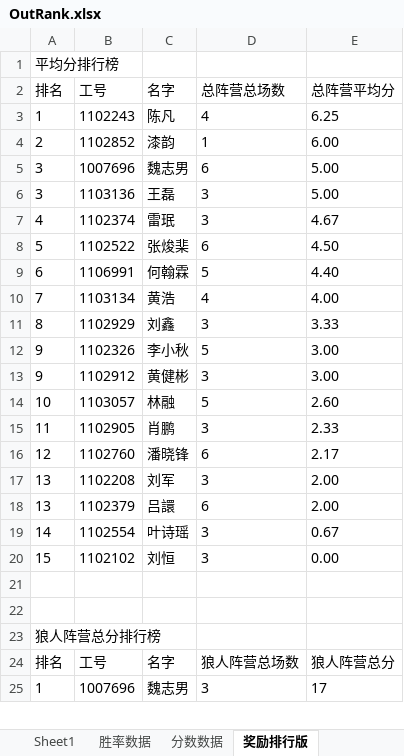
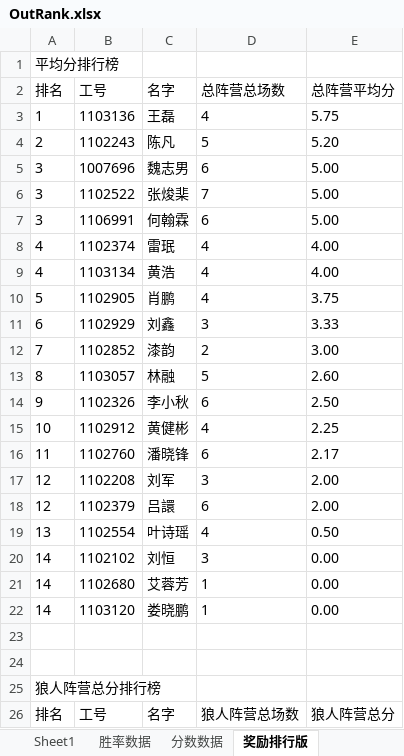
Before and after one commit to Redemptionme/wolfTools, an Excel workbook: wolfTools/OutRank.xlsx, sheet 奖励排行版, drawn as a sheet; only a part is shown; values as stored, in another font and other column widths than the file's, no borders; removed rows and columns are numbered as before the commit, all else as after; the diff covers the shown part only; the diff names each change by its address in the sheet, - before the commit and + after, or states it on an @@ line.

```diff
--- a/wolfTools/OutRank.xlsx (sheet 奖励排行版)
+++ b/wolfTools/OutRank.xlsx (sheet 奖励排行版)
-B3 (工号): 1102243
+B3 (工号): 1103136
-C3 (名字): 陈凡
+C3 (名字): 王磊
-E3 (总阵营平均分): 6.25
+E3 (总阵营平均分): 5.75
-row 4: 2 | 1102852 | 漆韵 | 1 | 6.00
+row 4: 2 | 1102243 | 陈凡 | 5 | 5.20
-B6 (工号): 1103136
+B6 (工号): 1102522
-C6 (名字): 王磊
+C6 (名字): 张焌棐
-D6 (总阵营总场数): 3
+D6 (总阵营总场数): 7
+row 7: 3 | 1106991 | 何翰霖 | 6 | 5.00
-D8 (总阵营总场数): 3
+D8 (总阵营总场数): 4
-E8 (总阵营平均分): 4.67
+E8 (总阵营平均分): 4.00
-row 8: 5 | 1102522 | 张焌棐 | 6 | 4.50
-row 9: 6 | 1106991 | 何翰霖 | 5 | 4.40
-A9 (排名): 7
+A9 (排名): 4
+row 10: 5 | 1102905 | 肖鹏 | 4 | 3.75
-A11 (排名): 8
+A11 (排名): 6
-row 12: 9 | 1102326 | 李小秋 | 5 | 3.00
-row 13: 9 | 1102912 | 黄健彬 | 3 | 3.00
+row 12: 7 | 1102852 | 漆韵 | 2 | 3.00
-A13 (排名): 10
+A13 (排名): 8
-row 15: 11 | 1102905 | 肖鹏 | 3 | 2.33
+row 14: 9 | 1102326 | 李小秋 | 6 | 2.50
+row 15: 10 | 1102912 | 黄健彬 | 4 | 2.25
-A16 (排名): 12
+A16 (排名): 11
-A17:A18 (排名): 13
+A17:A18 (排名): 12
-row 19: 14 | 1102554 | 叶诗瑶 | 3 | 0.67
+row 19: 13 | 1102554 | 叶诗瑶 | 4 | 0.50
-A20 (排名): 15
+A20 (排名): 14
+row 21: 14 | 1102680 | 艾蓉芳 | 1 | 0.00
+row 22: 14 | 1103120 | 娄晓鹏 | 1 | 0.00
-row 25: 1 | 1007696 | 魏志男 | 3 | 17
```
Also changed, not shown: 14 added rows, 5 removed rows and 19 edited cells elsewhere in this sheet, sheet 分数数据, sheet 胜率数据, wolfTools/read.xlsx, 3 other files.
